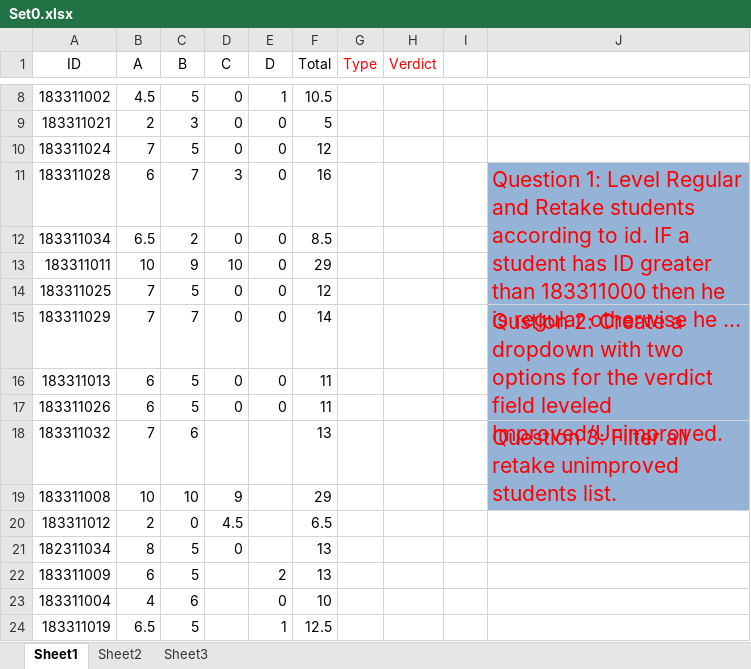
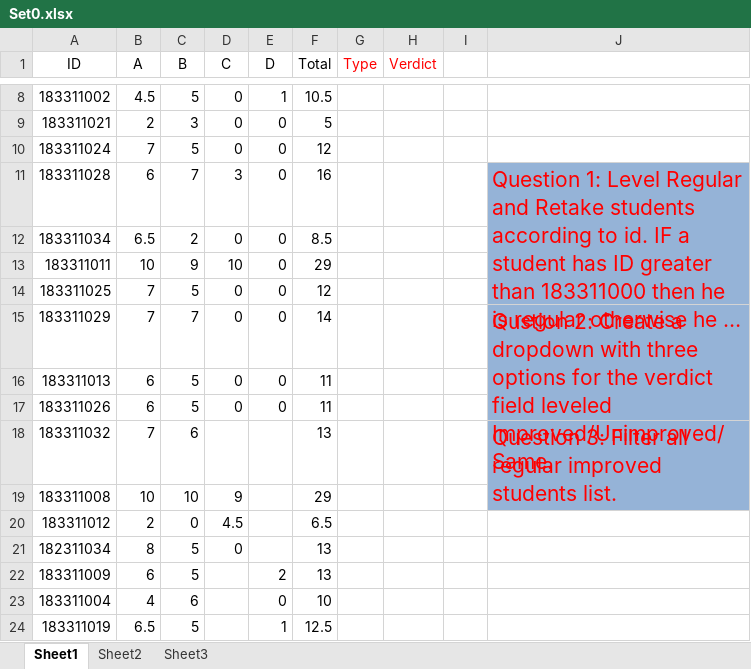
Before and after one commit to Nakibaman/CS, an Excel workbook: excel lab questions/Set0.xlsx, sheet Sheet1, drawn as a sheet; only a part is shown, gaps mark what is left out; long unchanged cells end in …; values as stored, in another font and other column widths than the file's, no borders; the diff names each change by its address in the sheet, - before the commit and + after, or states it on an @@ line.

```diff
--- a/excel lab questions/Set0.xlsx (sheet Sheet1)
+++ b/excel lab questions/Set0.xlsx (sheet Sheet1)
-J15: …dropdown with two options for the verdict field leveled Improved/Unimproved.
+J15: …dropdown with three options for the verdict field leveled Improved/Unimproved/Same.
-J18: …Filter all retake unimproved students list.
+J18: …Filter all regular improved students list.
```
Also changed, not shown: excel lab questions/Set1.xlsx.
